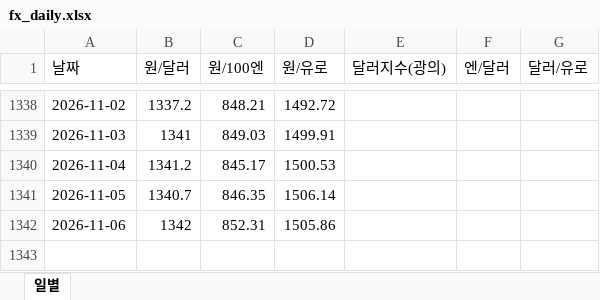
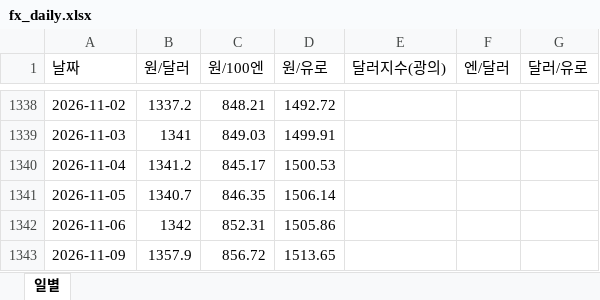
Before and after one commit to rhddyd12345678-blip/macro-econ-tracker, an Excel workbook: site/data/downloads/fx_daily.xlsx, sheet 일별, drawn as a sheet; only a part is shown, gaps mark what is left out; values as stored, in another font and other column widths than the file's, no borders; the diff names each change by its address in the sheet, - before the commit and + after, or states it on an @@ line.

```diff
--- a/site/data/downloads/fx_daily.xlsx (sheet 일별)
+++ b/site/data/downloads/fx_daily.xlsx (sheet 일별)
+row 1343: 2026-11-09 | 1357.9 | 856.72 | 1513.65
```
Also changed, not shown: site/data/downloads/france.xlsx, site/data/downloads/fx_monthly.xlsx, 14 other files.
